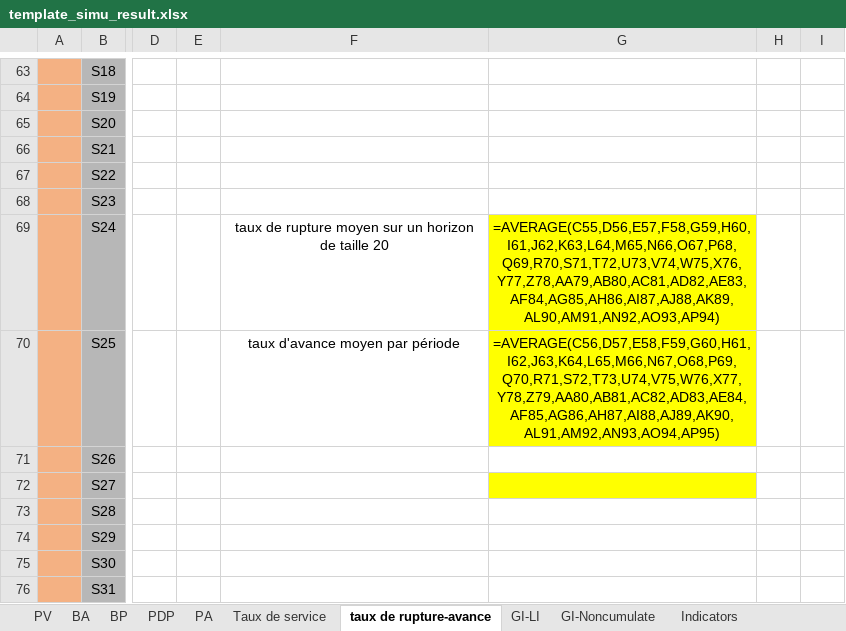
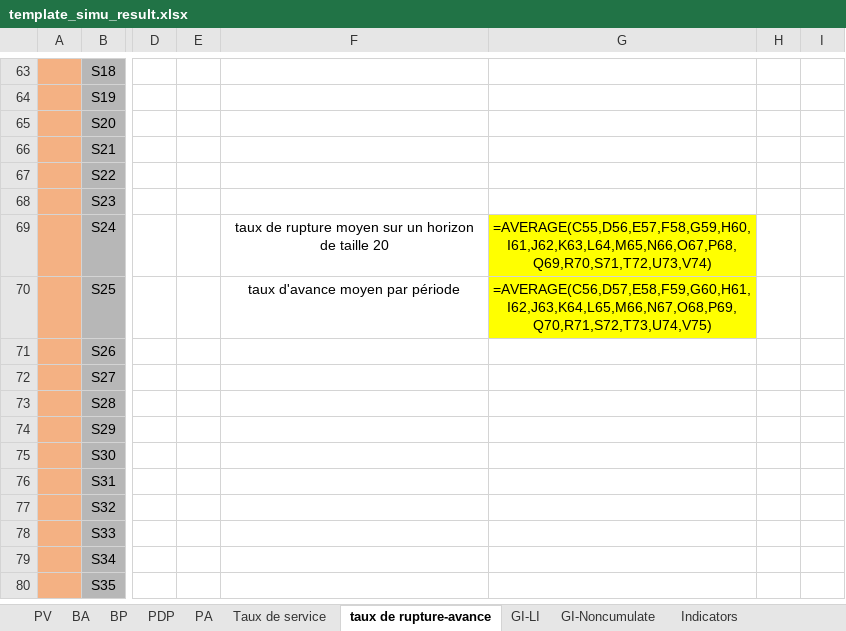
Before and after one commit to hadamrd/SC_DSS_SIMU, an Excel workbook: templates/template_simu_result.xlsx, sheet taux de rupture-avance, drawn as a sheet; only a part is shown, gaps mark what is left out; the shorter side is filled out with more unchanged rows; values as stored, in another font and other column widths than the file's, no borders; formulas are shown in place of their values; 1 other sheet too large or unreadable and not compared; the diff names each change by its address in the sheet, - before the commit and + after, or states it on an @@ line.

Commit message:
template and initial data with 0 stocks

```diff
--- a/templates/template_simu_result.xlsx (sheet taux de rupture-avance)
+++ b/templates/template_simu_result.xlsx (sheet taux de rupture-avance)
-G69: =AVERAGE(C55,D56,E57,F58,G59,H60,I61,J62,K63,L64,M65,N66,O67,P68,Q69,R70,S71,T72,U73,V74,W75,X76,Y77,Z78,AA79,AB80,AC81,AD82,AE83,AF84,AG85,AH86,AI87,AJ88,AK89,AL90,AM91,AN92,AO93,AP94)
+G69: =AVERAGE(C55,D56,E57,F58,G59,H60,I61,J62,K63,L64,M65,N66,O67,P68,Q69,R70,S71,T72,U73,V74)
-G70: =AVERAGE(C56,D57,E58,F59,G60,H61,I62,J63,K64,L65,M66,N67,O68,P69,Q70,R71,S72,T73,U74,V75,W76,X77,Y78,Z79,AA80,AB81,AC82,AD83,AE84,AF85,AG86,AH87,AI88,AJ89,AK90,AL91,AM92,AN93,AO94,AP95)
+G70: =AVERAGE(C56,D57,E58,F59,G60,H61,I62,J63,K64,L65,M66,N67,O68,P69,Q70,R71,S72,T73,U74,V75)
-G72 fill: #FFFF00
+G72 fill: none
```
Also changed, not shown: sheet Taux de service, uncertainty_models/UMCPVF_I1.xlsx, 6 other files.
